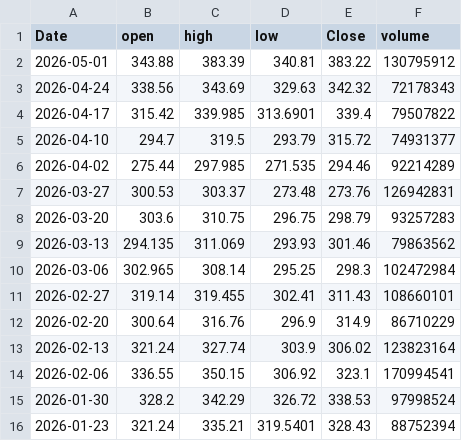
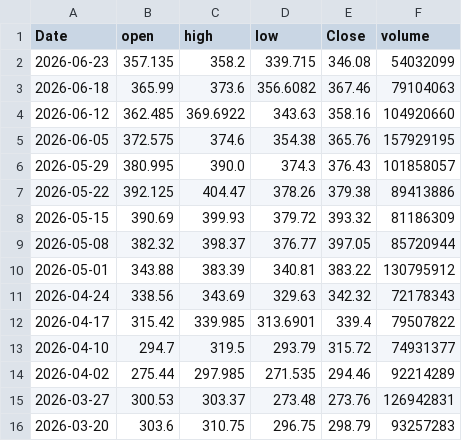
Before and after one commit to songzy12/stock_ops_viz, a CSV file: data/GOOG_data.csv, drawn as a sheet; only a part is shown; the shorter side is filled out with more unchanged rows; the diff names each change by its address in the sheet, - before the commit and + after, or states it on an @@ line.

```diff
--- a/data/GOOG_data.csv
+++ b/data/GOOG_data.csv
+row 2: 2026-06-23 | 357.135 | 358.2 | 339.715 | 346.08 | 54032099
+row 3: 2026-06-18 | 365.99 | 373.6 | 356.6082 | 367.46 | 79104063
+row 4: 2026-06-12 | 362.485 | 369.6922 | 343.63 | 358.16 | 104920660
+row 5: 2026-06-05 | 372.575 | 374.6 | 354.38 | 365.76 | 157929195
+row 6: 2026-05-29 | 380.995 | 390.0 | 374.3 | 376.43 | 101858057
+row 7: 2026-05-22 | 392.125 | 404.47 | 378.26 | 379.38 | 89413886
+row 8: 2026-05-15 | 390.69 | 399.93 | 379.72 | 393.32 | 81186309
+row 9: 2026-05-08 | 382.32 | 398.37 | 376.77 | 397.05 | 85720944
```
Also changed, not shown: 4 other files.
